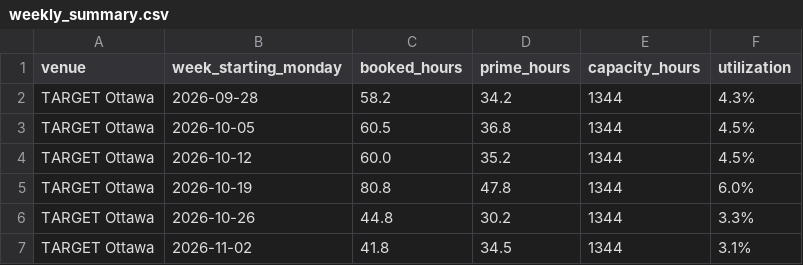
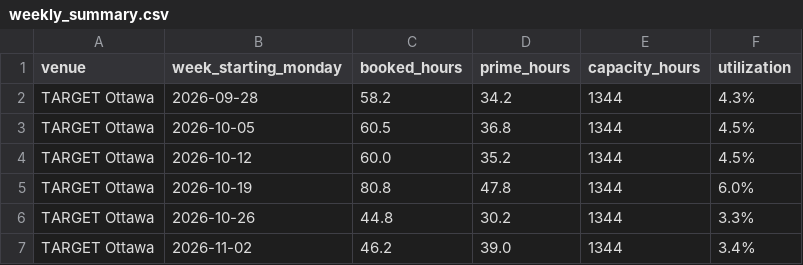
Before and after one commit to danielnicholson14/CrispyContact, a CSV file: data/weekly_summary.csv, drawn as a sheet.

```diff
--- a/data/weekly_summary.csv
+++ b/data/weekly_summary.csv
@@ -6,2 +6,2 @@ TARGET Ottawa,2026-10-19,80.8,47.8,1344,6.0%
 TARGET Ottawa,2026-10-26,44.8,30.2,1344,3.3%
-TARGET Ottawa,2026-11-02,41.8,34.5,1344,3.1%
+TARGET Ottawa,2026-11-02,46.2,39.0,1344,3.4%
```
Also changed, not shown: data/bookings.csv, 1 other file.
